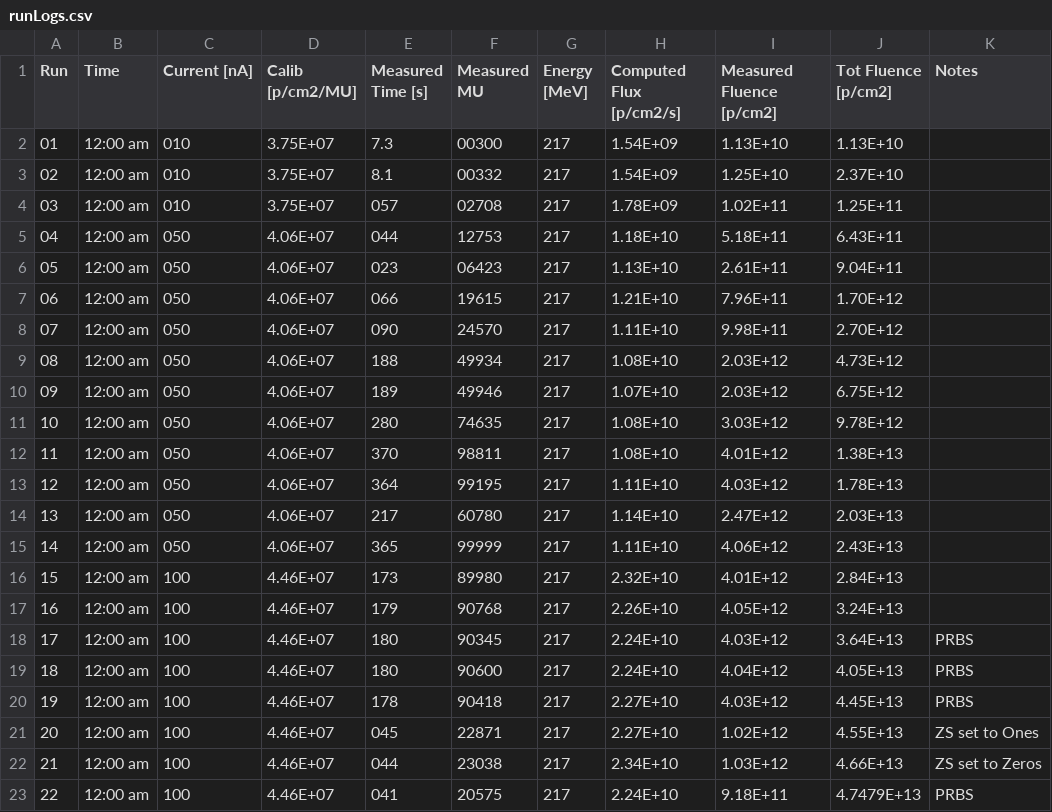
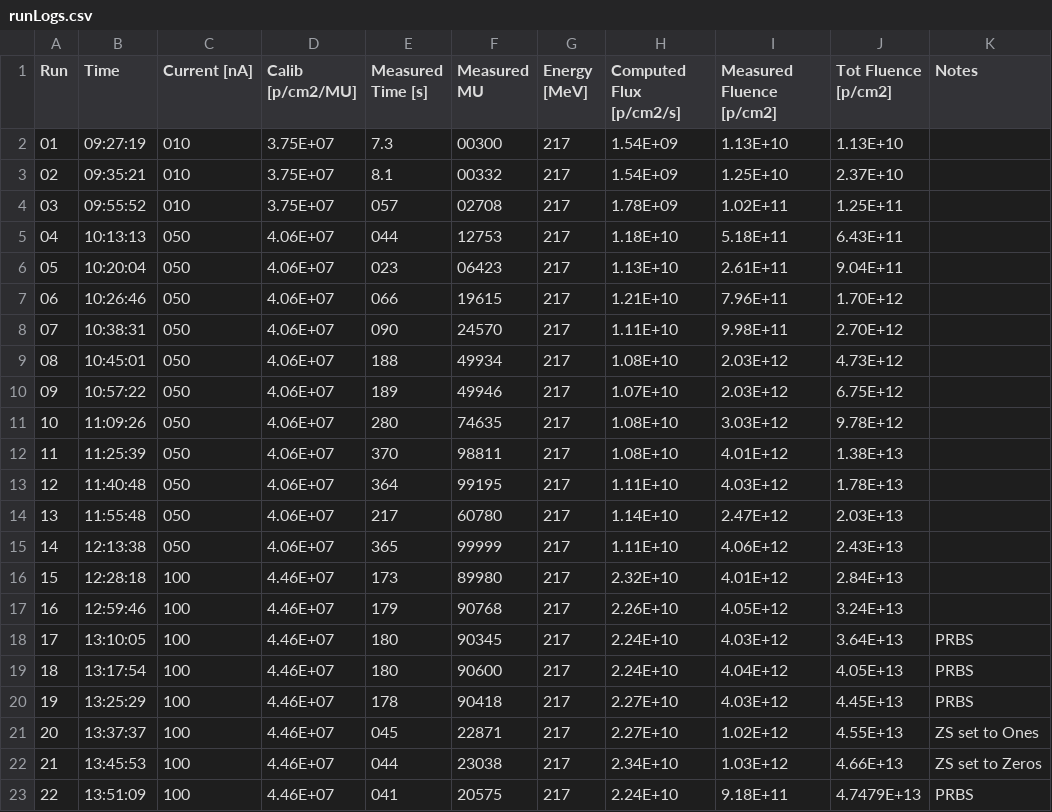
Before and after one commit to dnoonan08/ECOND_Jan2024_SEU_logs, a CSV file: data/runLogs.csv, drawn as a sheet; only a part is shown; the diff names each change by its address in the sheet, - before the commit and + after, or states it on an @@ line.

Commit message:
update time columns for each run

```diff
--- a/data/runLogs.csv
+++ b/data/runLogs.csv
-B2 (Time): 12:00 am
+B2 (Time): 09:27:19
-B3 (Time): 12:00 am
+B3 (Time): 09:35:21
-B4 (Time): 12:00 am
+B4 (Time): 09:55:52
-B5 (Time): 12:00 am
+B5 (Time): 10:13:13
-B6 (Time): 12:00 am
+B6 (Time): 10:20:04
-B7 (Time): 12:00 am
+B7 (Time): 10:26:46
-B8 (Time): 12:00 am
+B8 (Time): 10:38:31
-B9 (Time): 12:00 am
+B9 (Time): 10:45:01
-B10 (Time): 12:00 am
+B10 (Time): 10:57:22
-B11 (Time): 12:00 am
+B11 (Time): 11:09:26
-B12 (Time): 12:00 am
+B12 (Time): 11:25:39
-B13 (Time): 12:00 am
+B13 (Time): 11:40:48
-B14 (Time): 12:00 am
+B14 (Time): 11:55:48
-B15 (Time): 12:00 am
+B15 (Time): 12:13:38
-B16 (Time): 12:00 am
+B16 (Time): 12:28:18
-B17 (Time): 12:00 am
+B17 (Time): 12:59:46
-B18 (Time): 12:00 am
+B18 (Time): 13:10:05
-B19 (Time): 12:00 am
+B19 (Time): 13:17:54
-B20 (Time): 12:00 am
+B20 (Time): 13:25:29
-B21 (Time): 12:00 am
+B21 (Time): 13:37:37
-B22 (Time): 12:00 am
+B22 (Time): 13:45:53
-B23 (Time): 12:00 am
+B23 (Time): 13:51:09
```
Also changed, not shown: 1 other file.
